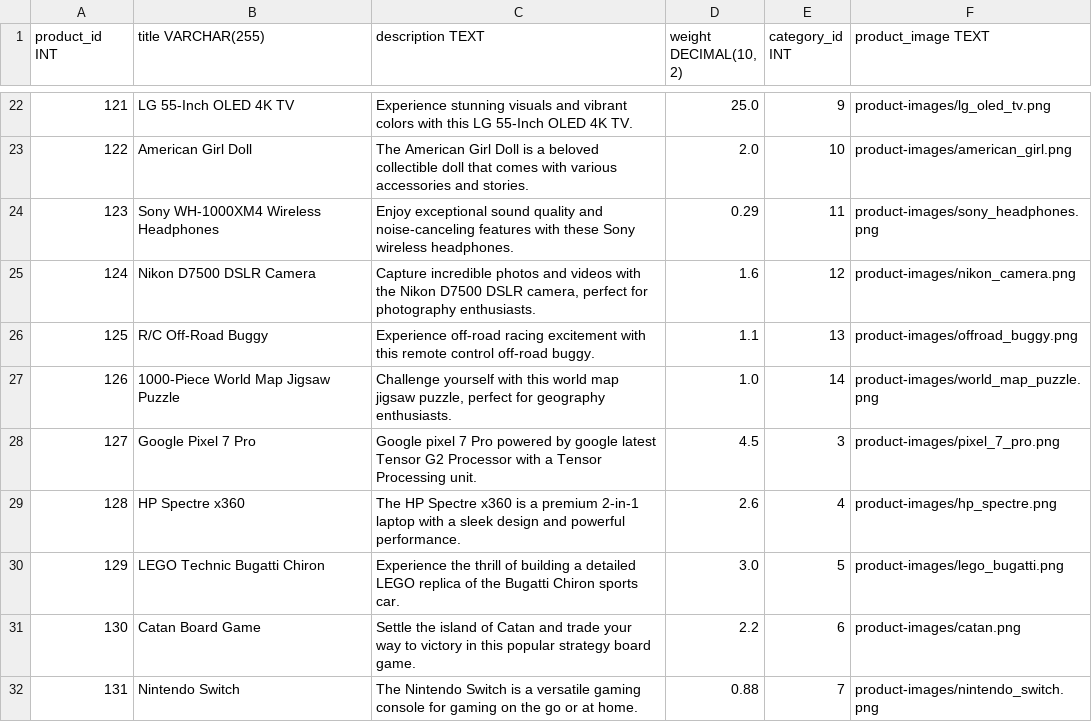
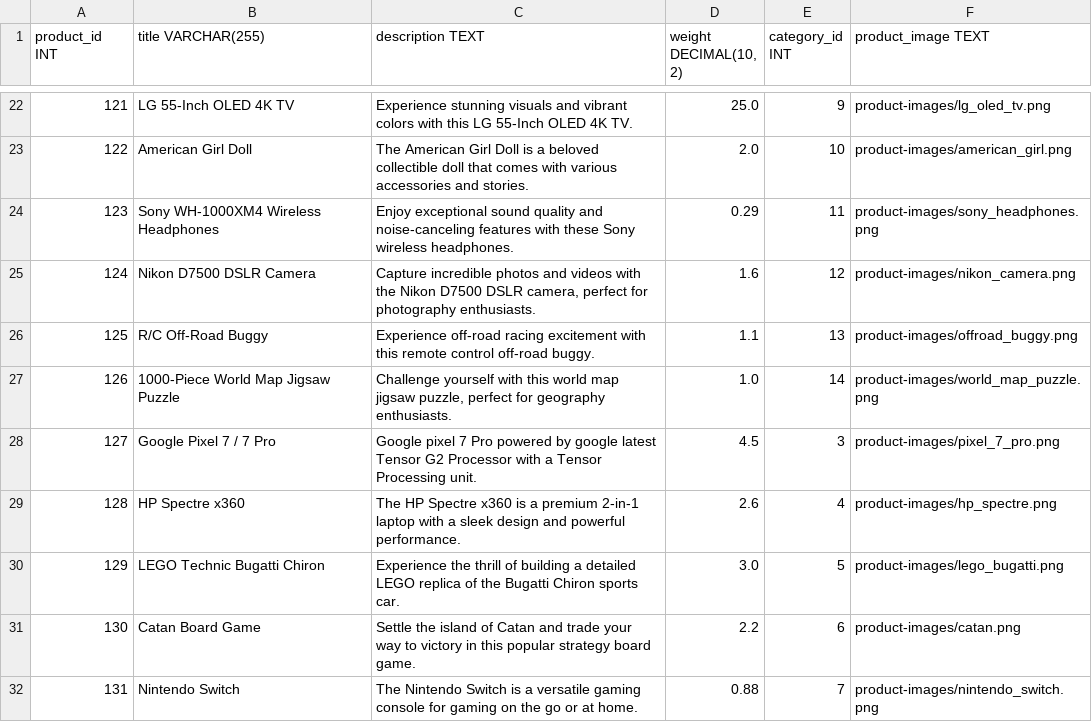
Before and after one commit to chathura-de-silva/E-Commerce-Platform, a CSV file: webapp/dbInitialData/product.csv, drawn as a sheet; only a part is shown, gaps mark what is left out.

```diff
--- a/webapp/dbInitialData/product.csv
+++ b/webapp/dbInitialData/product.csv
@@ -27,3 +27,3 @@ product_id INT,title VARCHAR(255),description TEXT,"weight DECIMAL(10, 2)",categ
 126,1000-Piece World Map Jigsaw Puzzle,"Challenge yourself with this world map jigsaw puzzle, perfect for geography enthusiasts.",1.0,14,product-images/world_map_puzzle.png
-127,Google Pixel 7 Pro,"Google pixel 7 Pro powered by google latest Tensor G2 Processor with a Tensor Processing unit.",4.5,3,product-images/pixel_7_pro.png
+127,Google Pixel 7 / 7 Pro,"Google pixel 7 Pro powered by google latest Tensor G2 Processor with a Tensor Processing unit.",4.5,3,product-images/pixel_7_pro.png
 128,HP Spectre x360,"The HP Spectre x360 is a premium 2-in-1 laptop with a sleek design and powerful performance.",2.6,4,product-images/hp_spectre.png
```
Also changed, not shown: webapp/dbInitialData/variant.csv, 4 other files.
